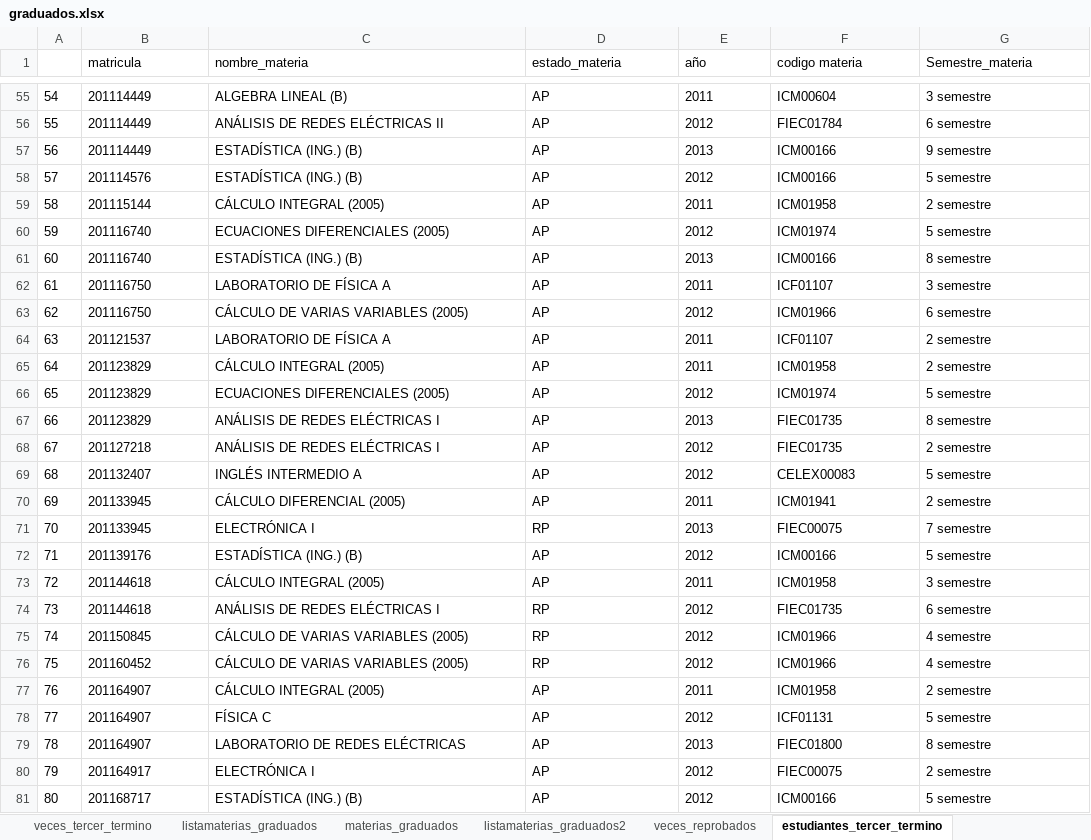
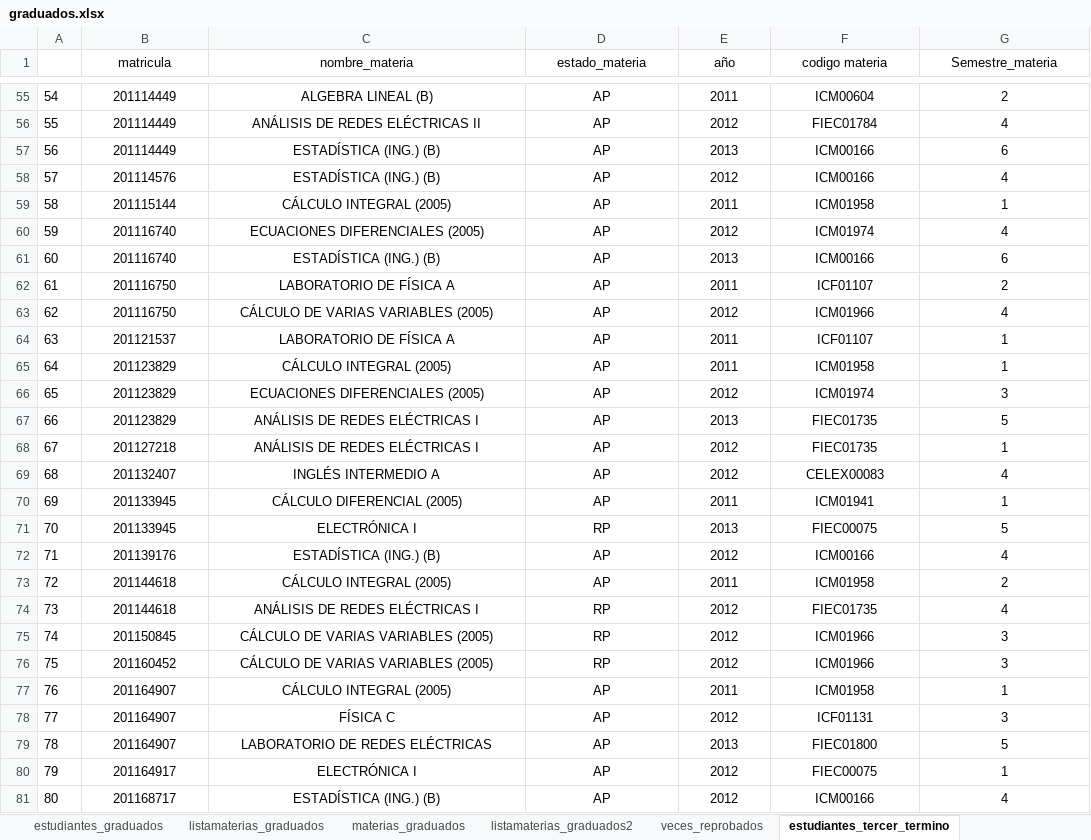
Before and after one commit to Charlesluis63/MetodologiaProyecto, an Excel workbook: Excel_generados/graduados.xlsx, sheet estudiantes_tercer_termino, drawn as a sheet; only a part is shown, gaps mark what is left out; values as stored, in another font and other column widths than the file's, no borders; the diff covers the shown part only; the diff names each change by its address in the sheet, - before the commit and + after, or states it on an @@ line.

```diff
--- a/Excel_generados/graduados.xlsx (sheet estudiantes_tercer_termino)
+++ b/Excel_generados/graduados.xlsx (sheet estudiantes_tercer_termino)
-B1:G81 alignment: left
+B1:G81 alignment: center
-G55 (Semestre_materia): 3 semestre
+G55 (Semestre_materia): 2
-G56 (Semestre_materia): 6 semestre
+G56 (Semestre_materia): 4
-G57 (Semestre_materia): 9 semestre
+G57 (Semestre_materia): 6
-G58 (Semestre_materia): 5 semestre
+G58 (Semestre_materia): 4
-G59 (Semestre_materia): 2 semestre
+G59 (Semestre_materia): 1
-G60 (Semestre_materia): 5 semestre
+G60 (Semestre_materia): 4
-G61 (Semestre_materia): 8 semestre
+G61 (Semestre_materia): 6
-G62 (Semestre_materia): 3 semestre
+G62 (Semestre_materia): 2
-G63 (Semestre_materia): 6 semestre
+G63 (Semestre_materia): 4
-G64:G65 (Semestre_materia): 2 semestre
+G64:G65 (Semestre_materia): 1
-G66 (Semestre_materia): 5 semestre
+G66 (Semestre_materia): 3
-G67 (Semestre_materia): 8 semestre
+G67 (Semestre_materia): 5
-G68 (Semestre_materia): 2 semestre
+G68 (Semestre_materia): 1
-G69 (Semestre_materia): 5 semestre
+G69 (Semestre_materia): 4
-G70 (Semestre_materia): 2 semestre
+G70 (Semestre_materia): 1
-G71 (Semestre_materia): 7 semestre
+G71 (Semestre_materia): 5
-G72 (Semestre_materia): 5 semestre
+G72 (Semestre_materia): 4
-G73 (Semestre_materia): 3 semestre
+G73 (Semestre_materia): 2
-G74 (Semestre_materia): 6 semestre
+G74 (Semestre_materia): 4
-G75:G76 (Semestre_materia): 4 semestre
+G75:G76 (Semestre_materia): 3
-G77 (Semestre_materia): 2 semestre
+G77 (Semestre_materia): 1
-G78 (Semestre_materia): 5 semestre
+G78 (Semestre_materia): 3
-G79 (Semestre_materia): 8 semestre
+G79 (Semestre_materia): 5
-G80 (Semestre_materia): 2 semestre
+G80 (Semestre_materia): 1
-G81 (Semestre_materia): 5 semestre
+G81 (Semestre_materia): 4
```
Also changed, not shown: 65 edited cells and cell formats elsewhere in this sheet, sheet materias_graduados, sheet estudiantes_graduados, sheet veces_reprobados, sheet veces_tercer_termino, other sheet tabs, Excel_generados/materias_malla.xlsx, 6 other files.
